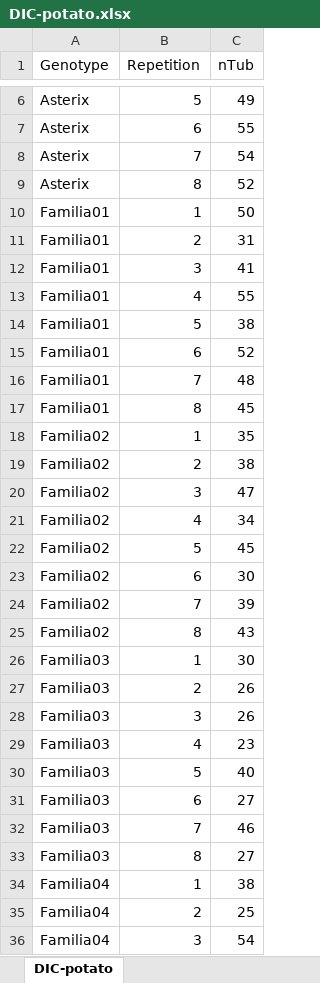
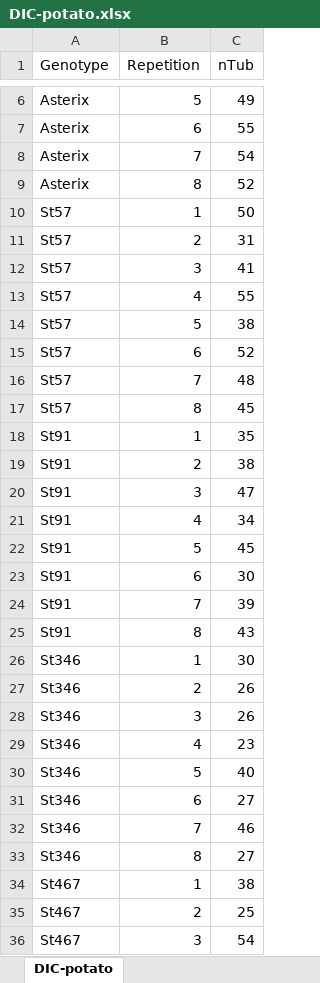
Before and after one commit to Matheus21sousa/ExperimentalStatistics, an Excel workbook: RawData/DIC-potato.xlsx, sheet DIC-potato, drawn as a sheet; only a part is shown, gaps mark what is left out; values as stored, in another font and other column widths than the file's, no borders; the diff covers the shown part only; the diff names each change by its address in the sheet, - before the commit and + after, or states it on an @@ line.

```diff
--- a/RawData/DIC-potato.xlsx (sheet DIC-potato)
+++ b/RawData/DIC-potato.xlsx (sheet DIC-potato)
-A10:A17 (Genotype): Familia01
+A10:A17 (Genotype): St57
-A18:A25 (Genotype): Familia02
+A18:A25 (Genotype): St91
-A26:A33 (Genotype): Familia03
+A26:A33 (Genotype): St346
-A34:A36 (Genotype): Familia04
+A34:A36 (Genotype): St467
```
Also changed, not shown: 13 edited cells elsewhere in this sheet, RawData/FatDBC-soybean.xlsx, 23 other files.
